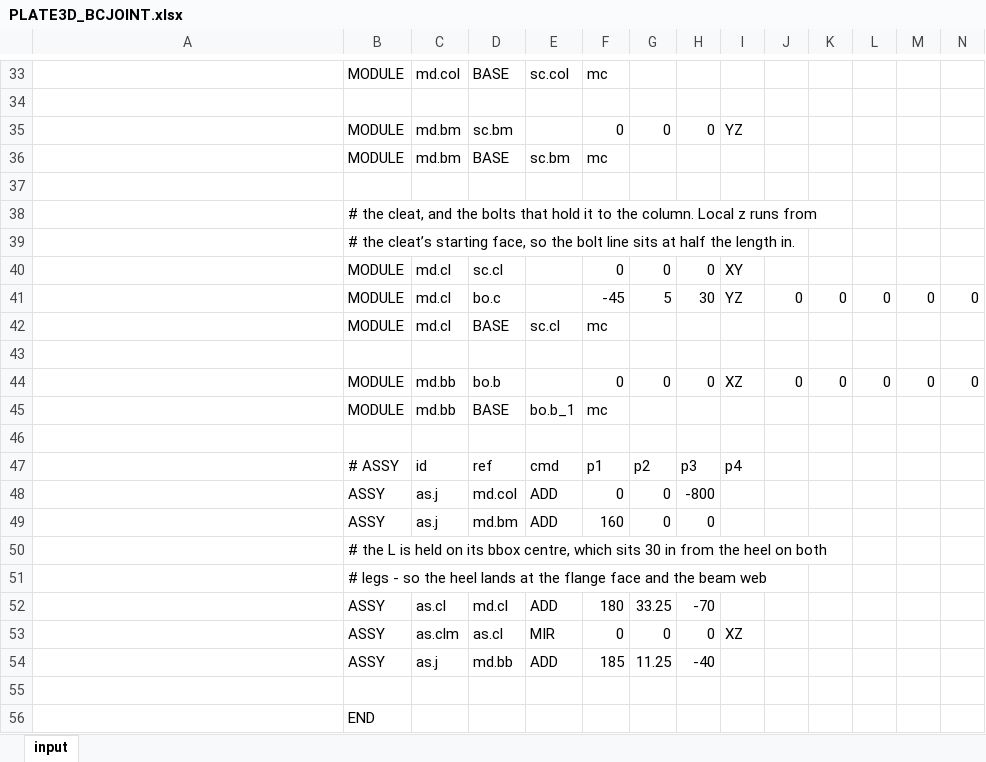
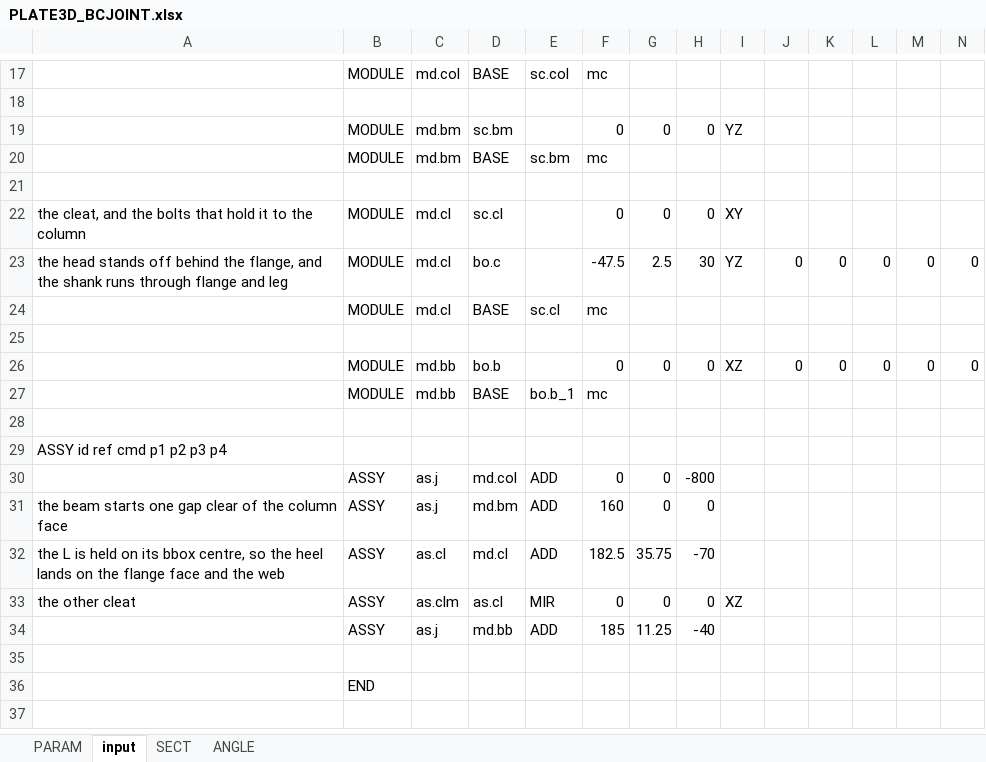
Before and after one commit to macroBIM/macroBIM, an Excel workbook: plate3d/PLATE3D_BCJOINT.xlsx, sheet input, drawn as a sheet; only a part is shown, gaps mark what is left out; values as stored, in another font and other column widths than the file's, no cell formats; removed rows and columns are numbered as before the commit, all else as after; rows hold the shown columns only; the diff covers the shown part only; the diff names each change by its address in the sheet, - before the commit and + after, or states it on an @@ line.

```diff
--- a/plate3d/PLATE3D_BCJOINT.xlsx (sheet input)
+++ b/plate3d/PLATE3D_BCJOINT.xlsx (sheet input)
+sheet tab: PARAM
+sheet tab: SECT
+sheet tab: ANGLE
-row 38:  | # the cleat, and the bolts that hold it to the column. Local z runs from
-row 39:  | # the cleat’s starting face, so the bolt line sits at half the length in.
-A22: (empty)
+A22: the cleat, and the bolts that hold it to the column
-A23: (empty)
+A23: the head stands off behind the flange, and the shank runs through flange and leg
-F23: -45
+F23: -47.5
-G23: 5
+G23: 2.5
-row 47:  | # ASSY | id | ref | cmd | p1 | p2 | p3 | p4
+row 29: ASSY id ref cmd p1 p2 p3 p4
-A31: (empty)
+A31: the beam starts one gap clear of the column face
-row 50:  | # the L is held on its bbox centre, which sits 30 in from the heel on both
-row 51:  | # legs - so the heel lands at the flange face and the beam web
-A32: (empty)
+A32: the L is held on its bbox centre, so the heel lands on the flange face and the web
-F32: 180
+F32: 182.5
-G32: 33.25
+G32: 35.75
-A33: (empty)
+A33: the other cleat
```
Also changed, not shown: 7 added rows, 23 removed rows and 15 edited cells elsewhere in this sheet, cell formats, formulas that keep their value, 3 other files.
